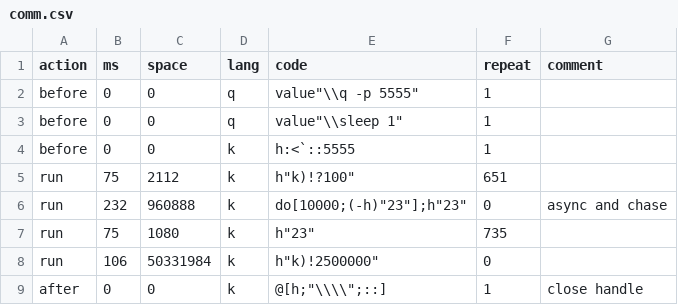
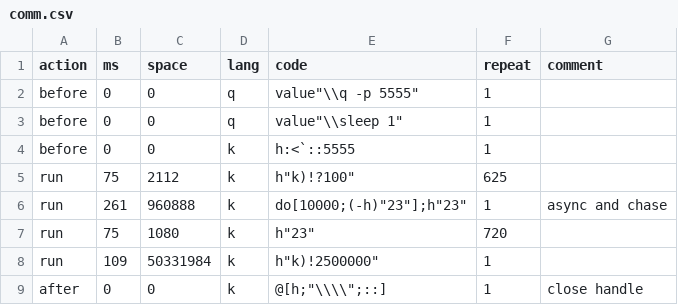
Before and after one commit to kevinarpe/kx, a CSV file: contrib/simon/k4unit/perf4/comm.csv, drawn as a sheet.

```diff
--- a/contrib/simon/k4unit/perf4/comm.csv
+++ b/contrib/simon/k4unit/perf4/comm.csv
@@ -4,6 +4,6 @@ before,0,0,q,value"\\sleep 1",1,
 before,0,0,k,h:<`::5555,1,
-run,75,2112,k,h"k)!?100",651,
-run,232,960888,k,do[10000;(-h)"23"];h"23",0,async and chase
-run,75,1080,k,h"23",735,
-run,106,50331984,k,h"k)!2500000",0,
+run,75,2112,k,h"k)!?100",625,
+run,261,960888,k,do[10000;(-h)"23"];h"23",1,async and chase
+run,75,1080,k,h"23",720,
+run,109,50331984,k,h"k)!2500000",1,
 after,0,0,k,@[h;"\\\\";::],1,close handle
```
Also changed, not shown: contrib/simon/k4unit/perf4/plus0.csv, contrib/simon/k4unit/perf4/plus1.csv, 6 other files.
